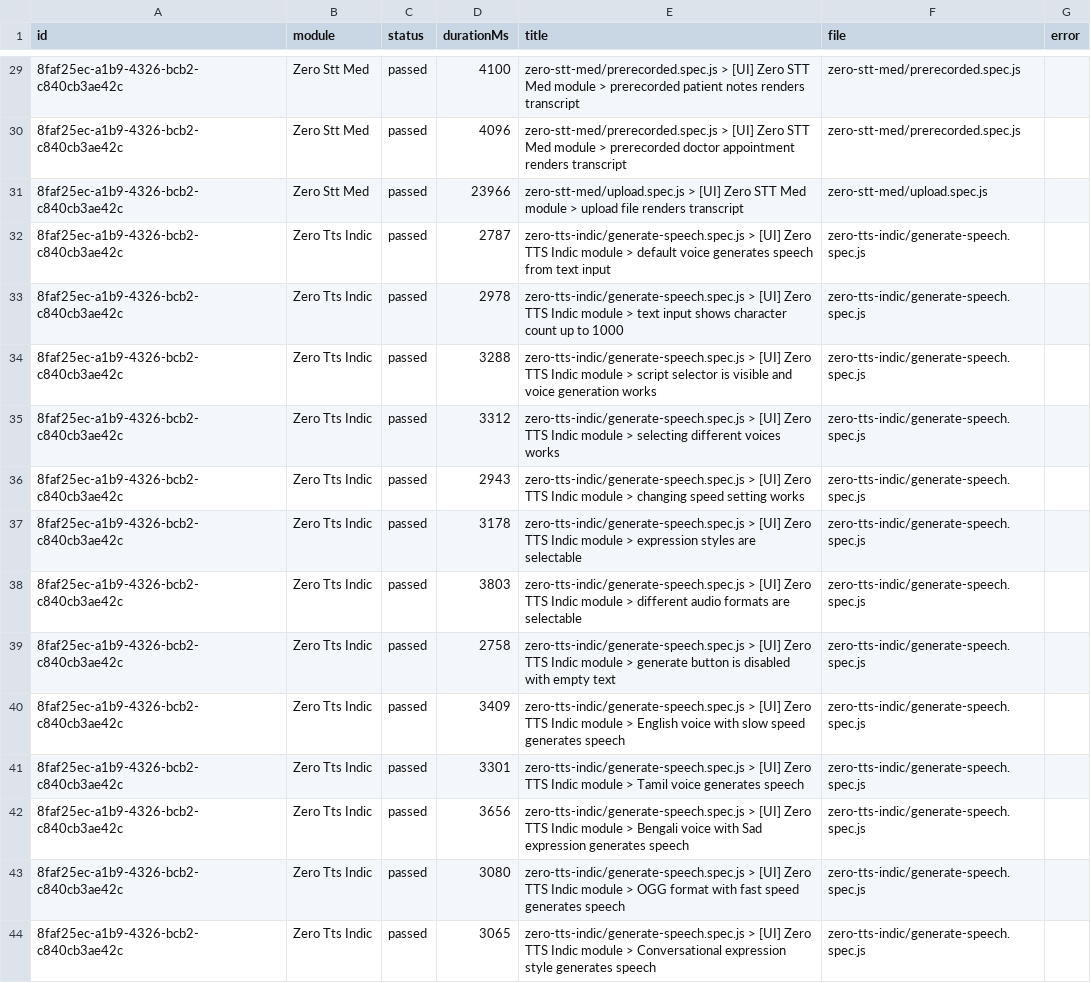
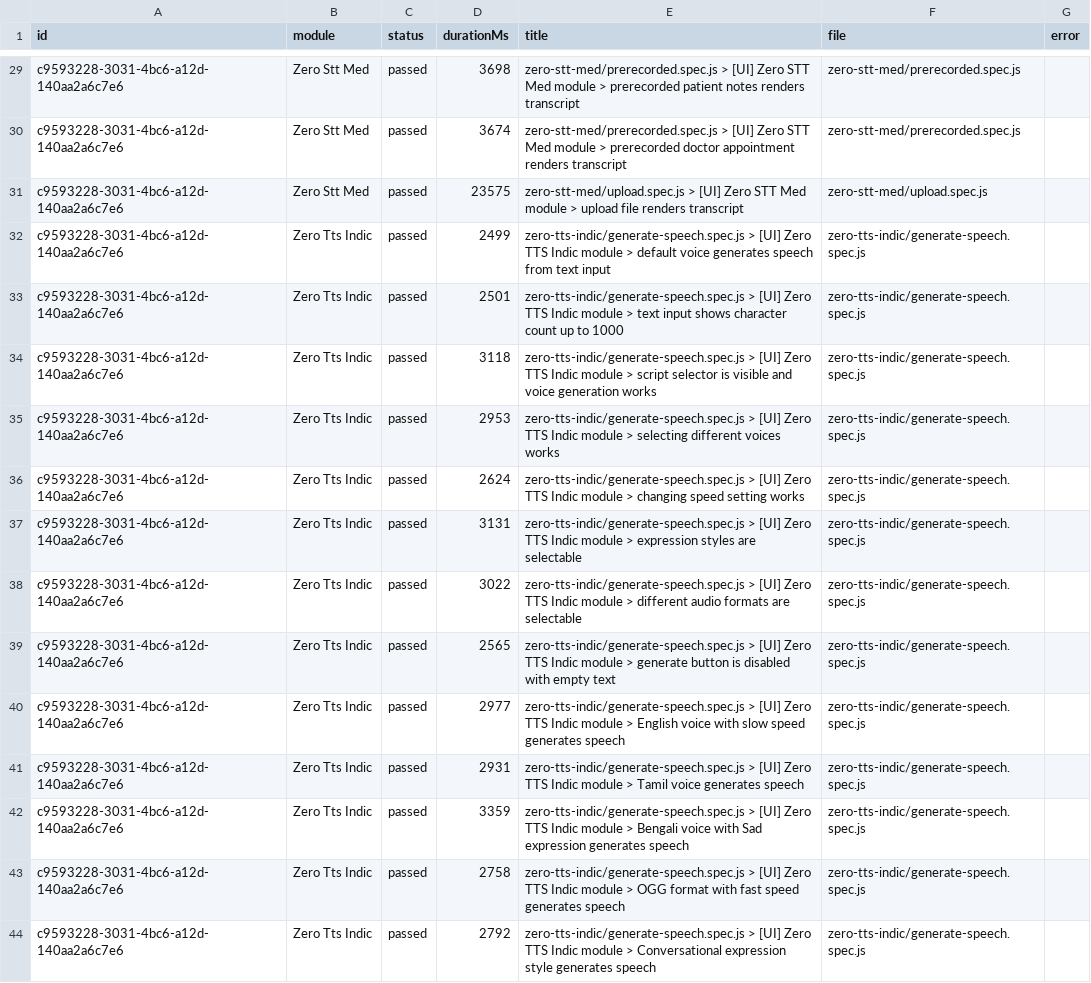
Before and after one commit to saira-uwc/Shunyalabs_widget, a CSV file: docs/exports/current-run.csv, drawn as a sheet; only a part is shown, gaps mark what is left out; the diff covers the shown part only; the diff names each change by its address in the sheet, - before the commit and + after, or states it on an @@ line.

```diff
--- a/docs/exports/current-run.csv
+++ b/docs/exports/current-run.csv
-A29:A44 (id): 8faf25ec-a1b9-4326-bcb2-c840cb3ae42c
+A29:A44 (id): c9593228-3031-4bc6-a12d-140aa2a6c7e6
-D29 (durationMs): 4100
+D29 (durationMs): 3698
-D30 (durationMs): 4096
+D30 (durationMs): 3674
-D31 (durationMs): 23966
+D31 (durationMs): 23575
-D32 (durationMs): 2787
+D32 (durationMs): 2499
-D33 (durationMs): 2978
+D33 (durationMs): 2501
-D34 (durationMs): 3288
+D34 (durationMs): 3118
-D35 (durationMs): 3312
+D35 (durationMs): 2953
-D36 (durationMs): 2943
+D36 (durationMs): 2624
-D37 (durationMs): 3178
+D37 (durationMs): 3131
-D38 (durationMs): 3803
+D38 (durationMs): 3022
-D39 (durationMs): 2758
+D39 (durationMs): 2565
-D40 (durationMs): 3409
+D40 (durationMs): 2977
-D41 (durationMs): 3301
+D41 (durationMs): 2931
-D42 (durationMs): 3656
+D42 (durationMs): 3359
-D43 (durationMs): 3080
+D43 (durationMs): 2758
-D44 (durationMs): 3065
+D44 (durationMs): 2792
```
Also changed, not shown: 51 edited cells elsewhere in this file, docs/exports/all-runs-summary.csv, 2 other files.
